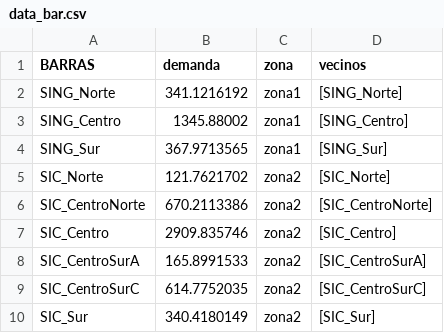
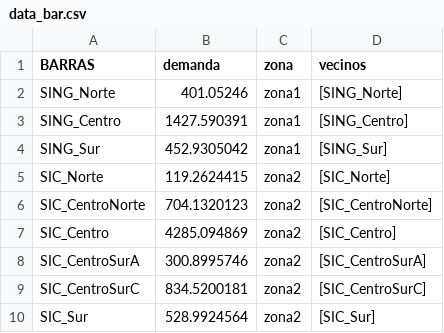
Before and after one commit to epereirab/areas_de_control, a CSV file: datos_sic_sing_reducido/data_bar.csv, drawn as a sheet.

```diff
--- a/datos_sic_sing_reducido/data_bar.csv
+++ b/datos_sic_sing_reducido/data_bar.csv
@@ -1,10 +1,10 @@
 BARRAS,demanda,zona,vecinos
-SING_Norte,341.1216192,zona1,[SING_Norte]
-SING_Centro,1345.88002,zona1,[SING_Centro]
-SING_Sur,367.9713565,zona1,[SING_Sur]
-SIC_Norte,121.7621702,zona2,[SIC_Norte]
-SIC_CentroNorte,670.2113386,zona2,[SIC_CentroNorte]
-SIC_Centro,2909.835746,zona2,[SIC_Centro]
-SIC_CentroSurA,165.8991533,zona2,[SIC_CentroSurA]
-SIC_CentroSurC,614.7752035,zona2,[SIC_CentroSurC]
-SIC_Sur,340.4180149,zona2,[SIC_Sur]
+SING_Norte,401.05246,zona1,[SING_Norte]
+SING_Centro,1427.590391,zona1,[SING_Centro]
+SING_Sur,452.9305042,zona1,[SING_Sur]
+SIC_Norte,119.2624415,zona2,[SIC_Norte]
+SIC_CentroNorte,704.1320123,zona2,[SIC_CentroNorte]
+SIC_Centro,4285.094869,zona2,[SIC_Centro]
+SIC_CentroSurA,300.8995746,zona2,[SIC_CentroSurA]
+SIC_CentroSurC,834.5200181,zona2,[SIC_CentroSurC]
+SIC_Sur,528.9924564,zona2,[SIC_Sur]
```
Also changed, not shown: datos_sic_sing_reducido/data_gen.csv.
